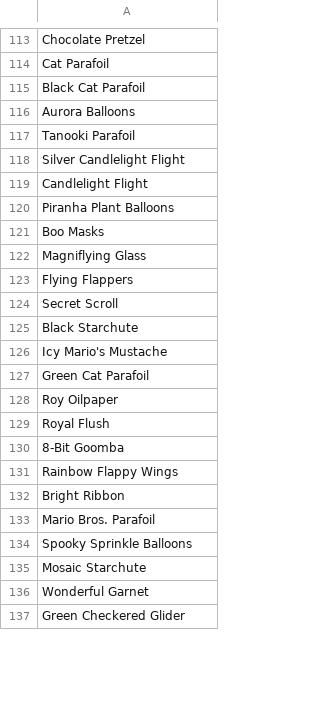
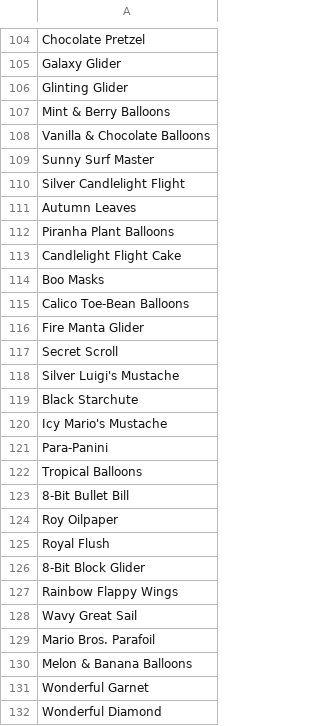
Before and after one commit to mkturtledude/ticket-optimizer, a CSV file: data/obtainable-items/daily-spotlight-non-gold.csv, drawn as a sheet; only a part is shown, gaps mark what is left out; removed rows and columns are numbered as before the commit, all else as after; the diff covers the shown part only; the diff names each change by its address in the sheet, - before the commit and + after, or states it on an @@ line.

```diff
--- a/data/obtainable-items/daily-spotlight-non-gold.csv
+++ b/data/obtainable-items/daily-spotlight-non-gold.csv
-A105: Cat Parafoil
+A105: Galaxy Glider
-A106: Black Cat Parafoil
+A106: Glinting Glider
-A107: Aurora Balloons
+A107: Mint & Berry Balloons
-A108: Tanooki Parafoil
+A108: Vanilla & Chocolate Balloons
+row 109: Sunny Surf Master
-A111: Candlelight Flight
+A111: Autumn Leaves
+row 113: Candlelight Flight Cake
-A115: Magniflying Glass
+A115: Calico Toe-Bean Balloons
-A116: Flying Flappers
+A116: Fire Manta Glider
+row 118: Silver Luigi's Mustache
-A121: Green Cat Parafoil
+A121: Para-Panini
+row 122: Tropical Balloons
+row 123: 8-Bit Bullet Bill
-A126: 8-Bit Goomba
+A126: 8-Bit Block Glider
-A128: Bright Ribbon
+A128: Wavy Great Sail
-A130: Spooky Sprinkle Balloons
+A130: Melon & Banana Balloons
-row 135: Mosaic Starchute
-A132: Green Checkered Glider
+A132: Wonderful Diamond
```
Also changed, not shown: 19 added rows, 33 removed rows, 2 moved rows and 55 edited cells elsewhere in this file, data/obtainable-items/daily-spotlight-gold.csv, data/obtainable-items/mii-shop.csv, 7 other files.
